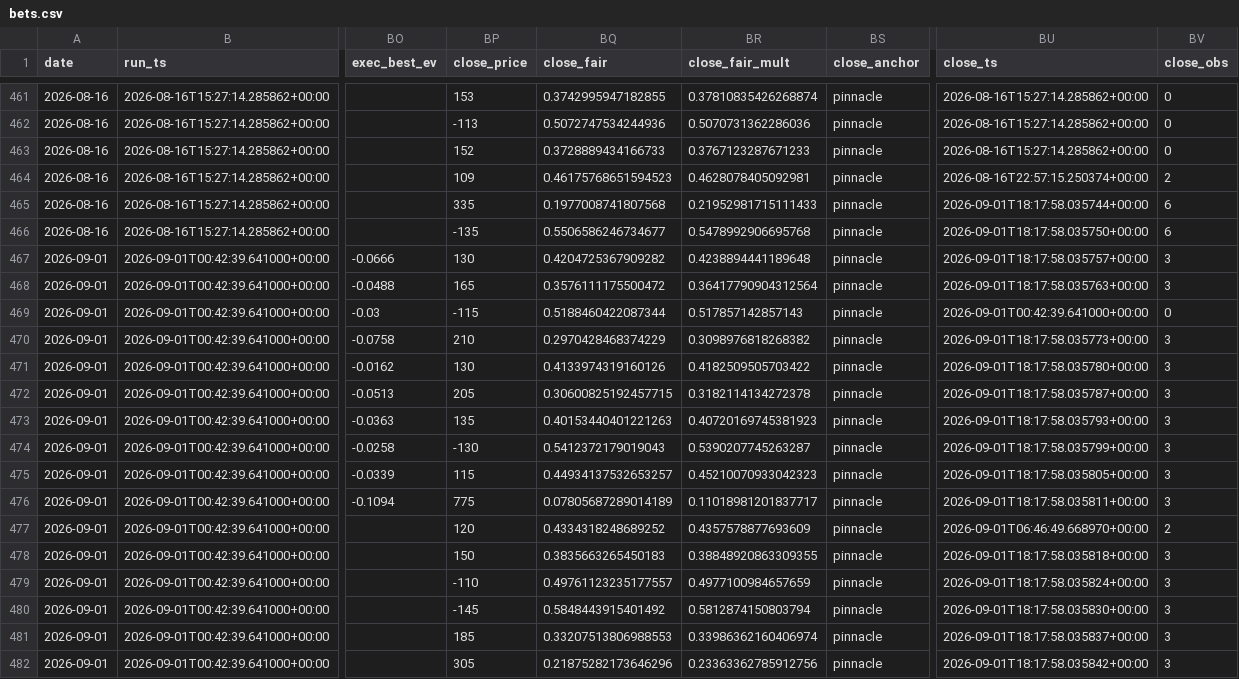
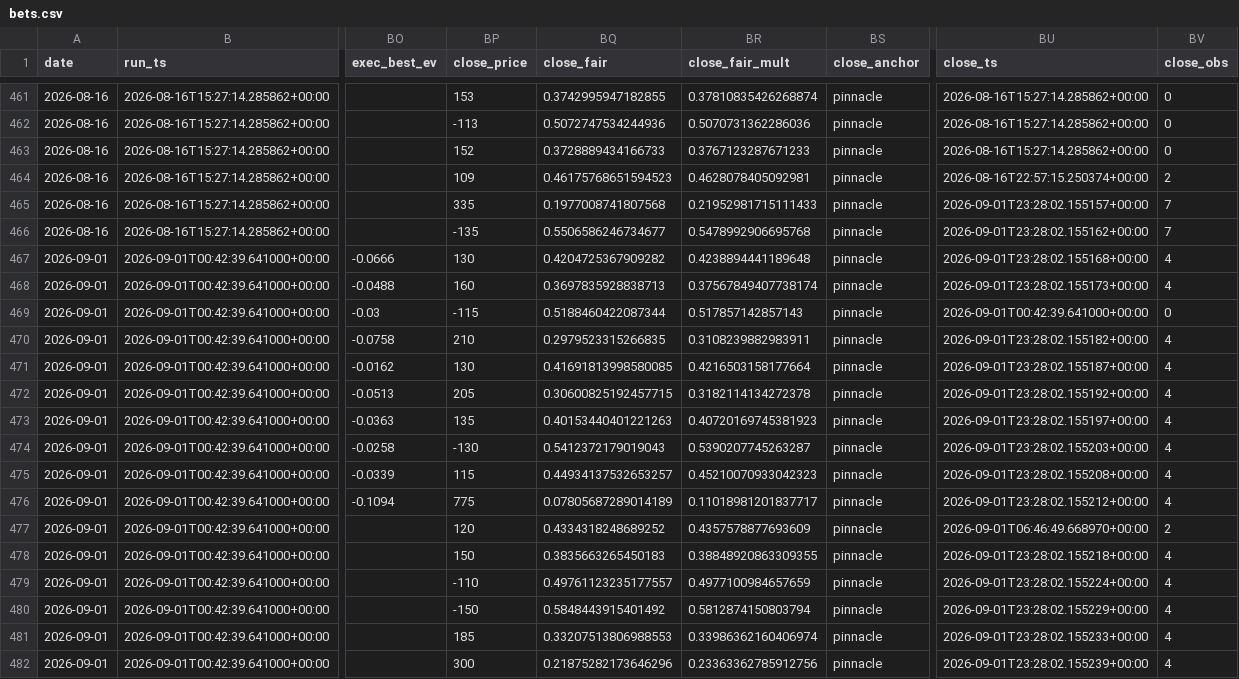
Before and after one commit to nfliegelman/ridgeseeker, a CSV file: docs/bets.csv, drawn as a sheet; only a part is shown, gaps mark what is left out; the diff covers the shown part only; the diff names each change by its address in the sheet, - before the commit and + after, or states it on an @@ line.

```diff
--- a/docs/bets.csv
+++ b/docs/bets.csv
-BU465 (close_ts): 2026-09-01T18:17:58.035744+00:00
+BU465 (close_ts): 2026-09-01T23:28:02.155157+00:00
-BV465:BV466 (close_obs): 6
+BV465:BV466 (close_obs): 7
-BU466 (close_ts): 2026-09-01T18:17:58.035750+00:00
+BU466 (close_ts): 2026-09-01T23:28:02.155162+00:00
-BU467 (close_ts): 2026-09-01T18:17:58.035757+00:00
+BU467 (close_ts): 2026-09-01T23:28:02.155168+00:00
-BV467:BV468 (close_obs): 3
+BV467:BV468 (close_obs): 4
-BP468 (close_price): 165
+BP468 (close_price): 160
-BQ468 (close_fair): 0.3576111175500472
+BQ468 (close_fair): 0.3697835928838713
-BR468 (close_fair_mult): 0.36417790904312564
+BR468 (close_fair_mult): 0.37567849407738174
-BU468 (close_ts): 2026-09-01T18:17:58.035763+00:00
+BU468 (close_ts): 2026-09-01T23:28:02.155173+00:00
-BQ470 (close_fair): 0.2970428468374229
+BQ470 (close_fair): 0.2979523315266835
-BR470 (close_fair_mult): 0.3098976818268382
+BR470 (close_fair_mult): 0.3108239882983911
-BU470 (close_ts): 2026-09-01T18:17:58.035773+00:00
+BU470 (close_ts): 2026-09-01T23:28:02.155182+00:00
-BV470:BV476 (close_obs): 3
+BV470:BV476 (close_obs): 4
-BQ471 (close_fair): 0.4133974319160126
+BQ471 (close_fair): 0.41691813998580085
-BR471 (close_fair_mult): 0.4182509505703422
+BR471 (close_fair_mult): 0.4216503158177664
-BU471 (close_ts): 2026-09-01T18:17:58.035780+00:00
+BU471 (close_ts): 2026-09-01T23:28:02.155187+00:00
-BU472 (close_ts): 2026-09-01T18:17:58.035787+00:00
+BU472 (close_ts): 2026-09-01T23:28:02.155192+00:00
-BU473 (close_ts): 2026-09-01T18:17:58.035793+00:00
+BU473 (close_ts): 2026-09-01T23:28:02.155197+00:00
-BU474 (close_ts): 2026-09-01T18:17:58.035799+00:00
+BU474 (close_ts): 2026-09-01T23:28:02.155203+00:00
-BU475 (close_ts): 2026-09-01T18:17:58.035805+00:00
+BU475 (close_ts): 2026-09-01T23:28:02.155208+00:00
-BU476 (close_ts): 2026-09-01T18:17:58.035811+00:00
+BU476 (close_ts): 2026-09-01T23:28:02.155212+00:00
-BU478 (close_ts): 2026-09-01T18:17:58.035818+00:00
+BU478 (close_ts): 2026-09-01T23:28:02.155218+00:00
-BV478:BV482 (close_obs): 3
+BV478:BV482 (close_obs): 4
-BU479 (close_ts): 2026-09-01T18:17:58.035824+00:00
+BU479 (close_ts): 2026-09-01T23:28:02.155224+00:00
-BP480 (close_price): -145
+BP480 (close_price): -150
-BU480 (close_ts): 2026-09-01T18:17:58.035830+00:00
+BU480 (close_ts): 2026-09-01T23:28:02.155229+00:00
-BU481 (close_ts): 2026-09-01T18:17:58.035837+00:00
+BU481 (close_ts): 2026-09-01T23:28:02.155233+00:00
-BP482 (close_price): 305
+BP482 (close_price): 300
-BU482 (close_ts): 2026-09-01T18:17:58.035842+00:00
+BU482 (close_ts): 2026-09-01T23:28:02.155239+00:00
```
Also changed, not shown: 157 edited cells elsewhere in this file, docs/runlog.csv, 5 other files.
